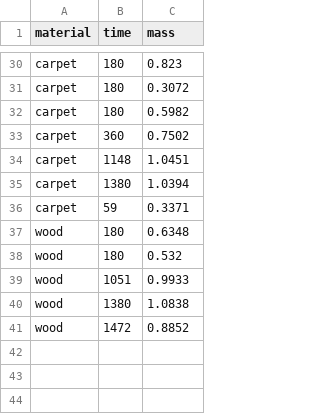
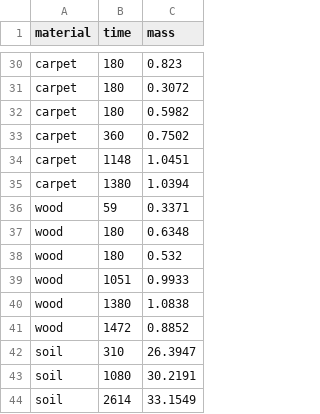
Before and after one commit to jstr0em/sorption-vapor-intrusion, a CSV file: data/adsorption_kinetics.csv, drawn as a sheet; only a part is shown, gaps mark what is left out.

Commit message:
Calculating K_oc for TCE air/soil

```diff
--- a/data/adsorption_kinetics.csv
+++ b/data/adsorption_kinetics.csv
@@ -35,3 +35,3 @@ carpet,1148,1.0451
 carpet,1380,1.0394
-carpet,59,0.3371
+wood,59,0.3371
 wood,180,0.6348
@@ -41 +41,4 @@ wood,1380,1.0838
 wood,1472,0.8852
+soil,310,26.3947
+soil,1080,30.2191
+soil,2614,33.1549
```
Also changed, not shown: 1 other file.
